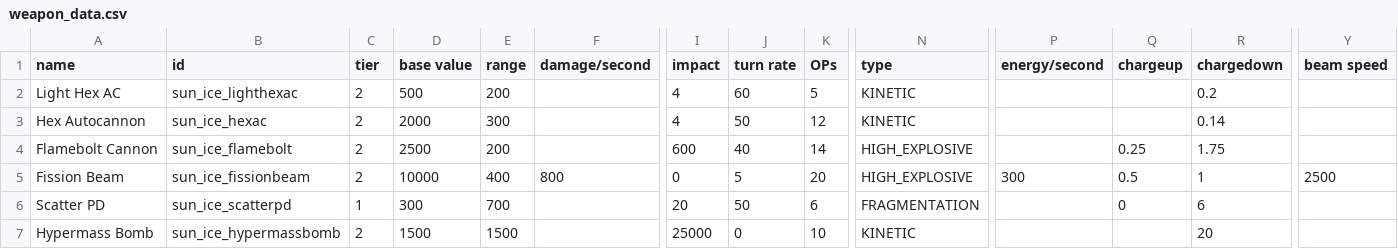
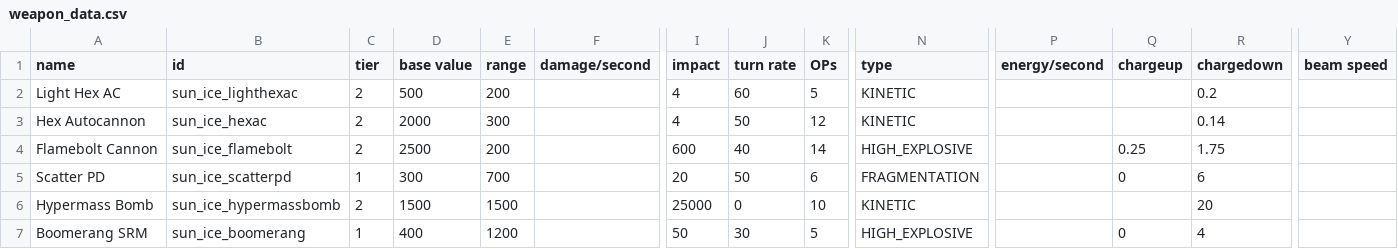
Before and after one commit to NateNBJ/IdoneusCitadelExiles, a CSV file: data/weapons/weapon_data.csv, drawn as a sheet; only a part is shown, gaps mark what is left out; the shorter side is filled out with more unchanged rows; rows hold the shown columns only; the diff names each change by its address in the sheet, - before the commit and + after, or states it on an @@ line.

```diff
--- a/data/weapons/weapon_data.csv
+++ b/data/weapons/weapon_data.csv
-row 5: Fission Beam | sun_ice_fissionbeam | 2 | 10000 | 400 | 800 | 0 | 5 | 20 | HIGH_EXPLOSIVE | 300 | 0.5 | 1 | 2500
```
Also changed, not shown: data/strings/descriptions.csv, 1 other file.
